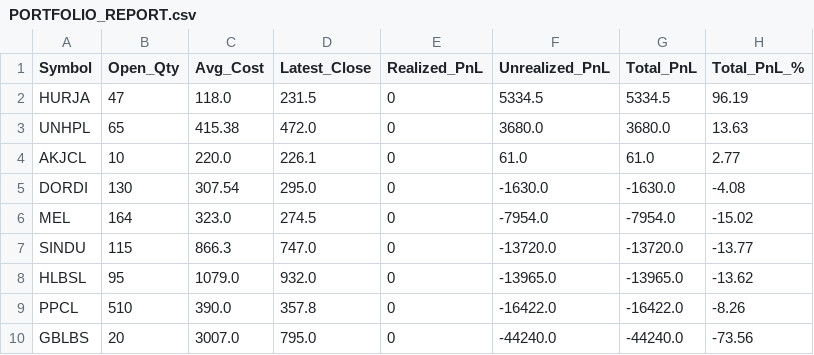
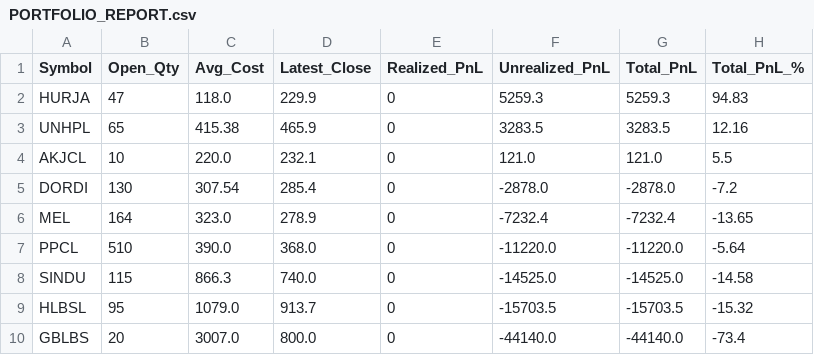
Before and after one commit to iamsrijit/Nepse, a CSV file: PORTFOLIO_REPORT.csv, drawn as a sheet.

```diff
--- a/PORTFOLIO_REPORT.csv
+++ b/PORTFOLIO_REPORT.csv
@@ -1,10 +1,10 @@
 Symbol,Open_Qty,Avg_Cost,Latest_Close,Realized_PnL,Unrealized_PnL,Total_PnL,Total_PnL_%
-HURJA,47,118.0,231.5,0,5334.5,5334.5,96.19
-UNHPL,65,415.38,472.0,0,3680.0,3680.0,13.63
-AKJCL,10,220.0,226.1,0,61.0,61.0,2.77
-DORDI,130,307.54,295.0,0,-1630.0,-1630.0,-4.08
-MEL,164,323.0,274.5,0,-7954.0,-7954.0,-15.02
-SINDU,115,866.3,747.0,0,-13720.0,-13720.0,-13.77
-HLBSL,95,1079.0,932.0,0,-13965.0,-13965.0,-13.62
-PPCL,510,390.0,357.8,0,-16422.0,-16422.0,-8.26
-GBLBS,20,3007.0,795.0,0,-44240.0,-44240.0,-73.56
+HURJA,47,118.0,229.9,0,5259.3,5259.3,94.83
+UNHPL,65,415.38,465.9,0,3283.5,3283.5,12.16
+AKJCL,10,220.0,232.1,0,121.0,121.0,5.5
+DORDI,130,307.54,285.4,0,-2878.0,-2878.0,-7.2
+MEL,164,323.0,278.9,0,-7232.4,-7232.4,-13.65
+PPCL,510,390.0,368.0,0,-11220.0,-11220.0,-5.64
+SINDU,115,866.3,740.0,0,-14525.0,-14525.0,-14.58
+HLBSL,95,1079.0,913.7,0,-15703.5,-15703.5,-15.32
+GBLBS,20,3007.0,800.0,0,-44140.0,-44140.0,-73.4
```
